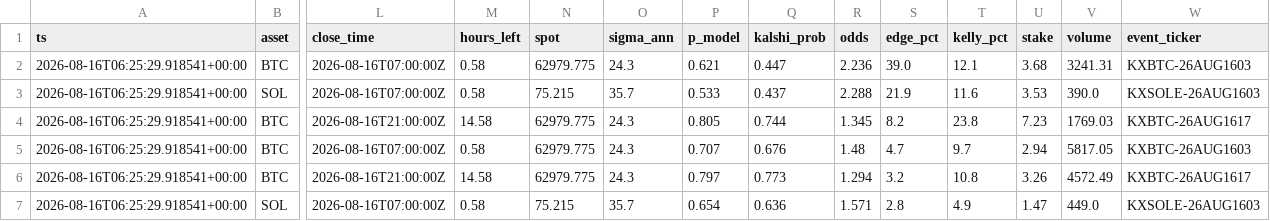
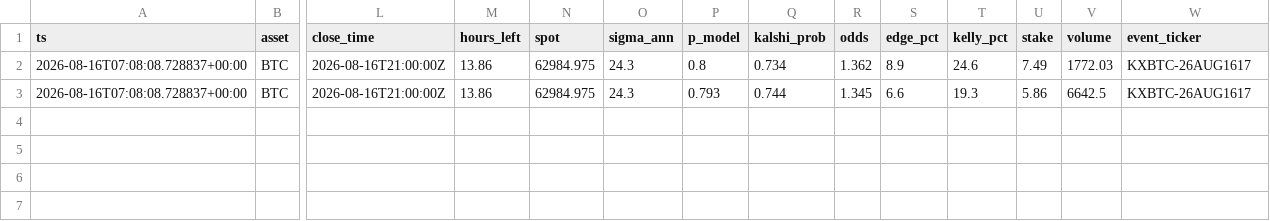
Before and after one commit to JorgeCampe/crypto-signals-bot, a CSV file: crypto_signals_bot/data/signals.csv, drawn as a sheet; only a part is shown, gaps mark what is left out; removed rows and columns are numbered as before the commit, all else as after; rows hold the shown columns only; the diff names each change by its address in the sheet, - before the commit and + after, or states it on an @@ line.

```diff
--- a/crypto_signals_bot/data/signals.csv
+++ b/crypto_signals_bot/data/signals.csv
-row 2: 2026-08-16T06:25:29.918541+00:00 | BTC | 2026-08-16T07:00:00Z | 0.58 | 62979.775 | 24.3 | 0.621 | 0.447 | 2.236 | 39.0 | 12.1 | 3.68 | 3241.31 | KXBTC-26AUG1603
-row 3: 2026-08-16T06:25:29.918541+00:00 | SOL | 2026-08-16T07:00:00Z | 0.58 | 75.215 | 35.7 | 0.533 | 0.437 | 2.288 | 21.9 | 11.6 | 3.53 | 390.0 | KXSOLE-26AUG1603
-A2 (ts): 2026-08-16T06:25:29.918541+00:00
+A2 (ts): 2026-08-16T07:08:08.728837+00:00
-M2 (hours_left): 14.58
+M2 (hours_left): 13.86
-N2 (spot): 62979.775
+N2 (spot): 62984.975
-P2 (p_model): 0.805
+P2 (p_model): 0.8
-Q2 (kalshi_prob): 0.744
+Q2 (kalshi_prob): 0.734
-R2 (odds): 1.345
+R2 (odds): 1.362
-S2 (edge_pct): 8.2
+S2 (edge_pct): 8.9
-T2 (kelly_pct): 23.8
+T2 (kelly_pct): 24.6
-U2 (stake): 7.23
+U2 (stake): 7.49
-V2 (volume): 1769.03
+V2 (volume): 1772.03
-row 5: 2026-08-16T06:25:29.918541+00:00 | BTC | 2026-08-16T07:00:00Z | 0.58 | 62979.775 | 24.3 | 0.707 | 0.676 | 1.48 | 4.7 | 9.7 | 2.94 | 5817.05 | KXBTC-26AUG1603
-A3 (ts): 2026-08-16T06:25:29.918541+00:00
+A3 (ts): 2026-08-16T07:08:08.728837+00:00
-M3 (hours_left): 14.58
+M3 (hours_left): 13.86
-N3 (spot): 62979.775
+N3 (spot): 62984.975
-P3 (p_model): 0.797
+P3 (p_model): 0.793
-Q3 (kalshi_prob): 0.773
+Q3 (kalshi_prob): 0.744
-R3 (odds): 1.294
+R3 (odds): 1.345
-S3 (edge_pct): 3.2
+S3 (edge_pct): 6.6
-T3 (kelly_pct): 10.8
+T3 (kelly_pct): 19.3
-U3 (stake): 3.26
+U3 (stake): 5.86
-V3 (volume): 4572.49
+V3 (volume): 6642.5
-row 7: 2026-08-16T06:25:29.918541+00:00 | SOL | 2026-08-16T07:00:00Z | 0.58 | 75.215 | 35.7 | 0.654 | 0.636 | 1.571 | 2.8 | 4.9 | 1.47 | 449.0 | KXSOLE-26AUG1603
```
Also changed, not shown: crypto_signals_bot/data/equity.csv, crypto_signals_bot/data/positions.csv, 2 other files.
